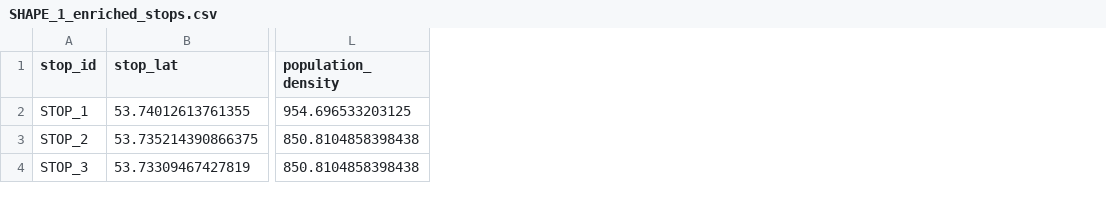
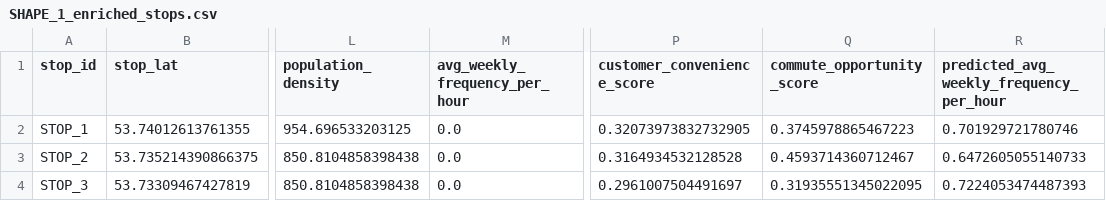
Before and after one commit to ibroadwell/honoursstageproject, a CSV file: created_route_data/SHAPE_1_enriched_stops.csv, drawn as a sheet; only a part is shown, gaps mark what is left out; the diff names each change by its address in the sheet, - before the commit and + after, or states it on an @@ line.

Commit message:
added prediction evaluation for a good model for predicting avg frequency, after the file moves I made a function and helper to return and use the proj root directory, implemented the best model for predicting avg_frequency into the custom stops

```diff
--- a/created_route_data/SHAPE_1_enriched_stops.csv
+++ b/created_route_data/SHAPE_1_enriched_stops.csv
+column M (avg_weekly_frequency_per_hour), rows 2-4: all 0.0
+column P (customer_convenience_score), rows 2-4: 0.32073973832732905 | 0.3164934532128528 | 0.2961007504491697
+column Q (commute_opportunity_score), rows 2-4: 0.3745978865467223 | 0.4593714360712467 | 0.31935551345022095
+column R, rows 1-4: predicted_avg_weekly_frequency_per_hour | 0.701929721780746 | 0.6472605055140733 | 0.7224053474487393
```
Also changed, not shown: 25 other files.
